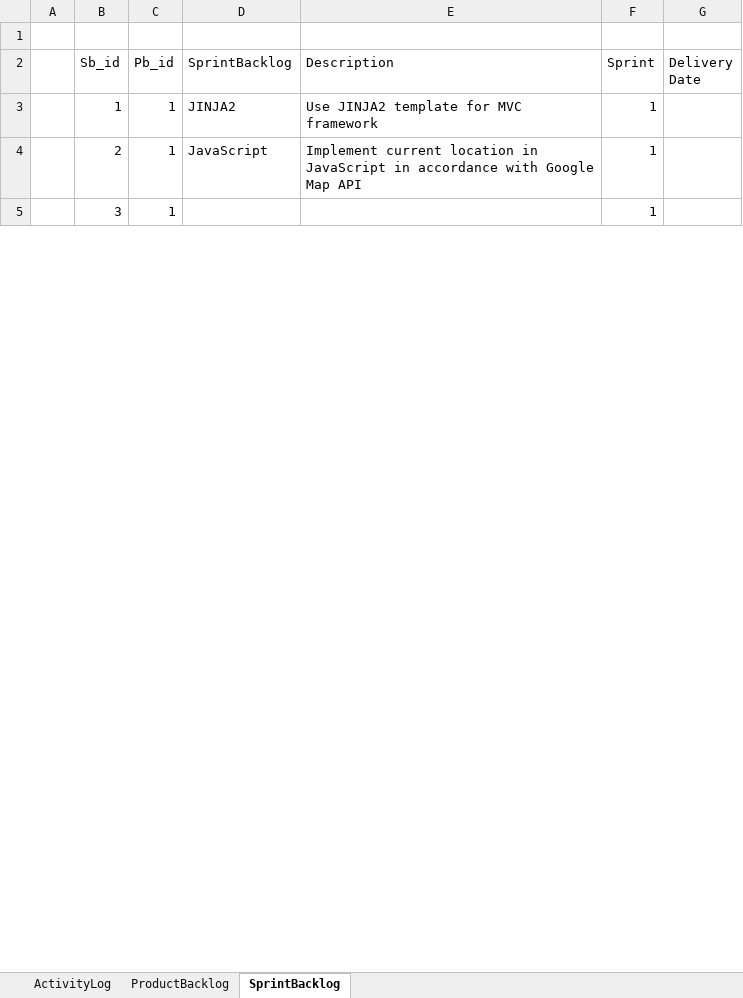
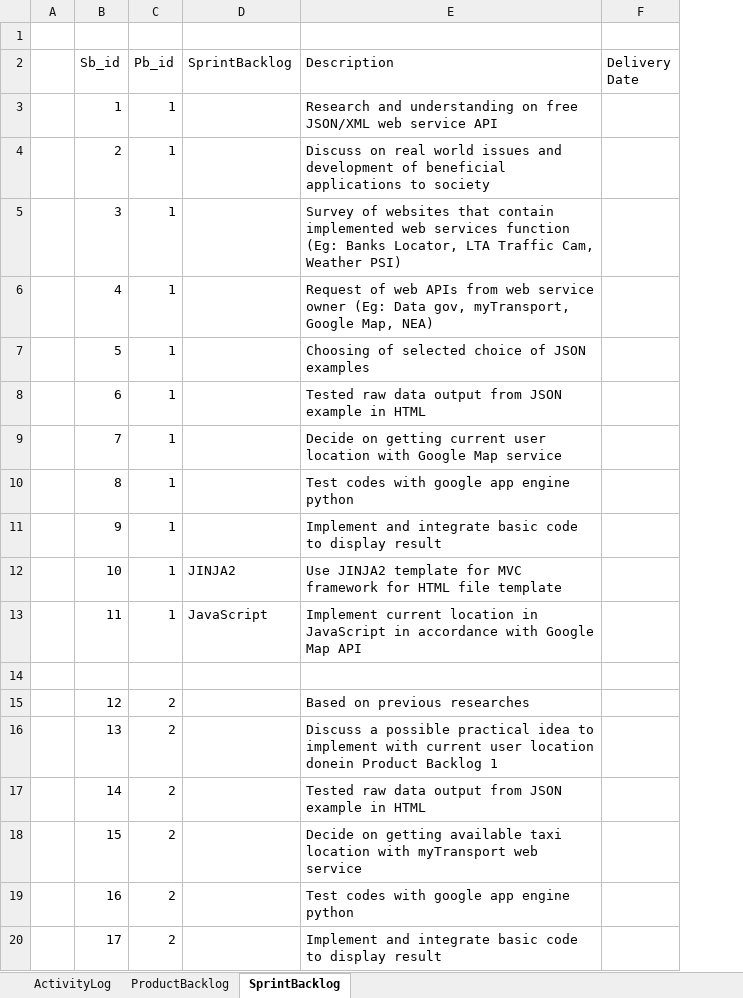
Before and after one commit to tiwagaki/rad_assignment2, an Excel workbook: Scrum_Log_Book.xlsx, sheet SprintBacklog, drawn as a sheet; only a part is shown; values as stored, in another font and other column widths than the file's, no borders; removed rows and columns are numbered as before the commit, all else as after; the diff covers the shown part only; the diff names each change by its address in the sheet, - before the commit and + after, or states it on an @@ line.

Commit message:
08Sep_Lincoln

```diff
--- a/Scrum_Log_Book.xlsx (sheet SprintBacklog)
+++ b/Scrum_Log_Book.xlsx (sheet SprintBacklog)
-column F (Sprint), rows 3-5: all 1
+row 3:  | 1 | 1 |  | Research and understanding on free JSON/XML web service API
+row 4:  | 2 | 1 |  | Discuss on real world issues and development of beneficial applications to society
+row 5:  | 3 | 1 |  | Survey of websites that contain implemented web services function (Eg: Banks Locator, LTA Traffic Cam, Weather PSI)
+row 6:  | 4 | 1 |  | Request of web APIs from web service owner (Eg: Data gov, myTransport, Google Map, NEA)
+row 7:  | 5 | 1 |  | Choosing of selected choice of JSON examples
+row 8:  | 6 | 1 |  | Tested raw data output from JSON example in HTML
+row 9:  | 7 | 1 |  | Decide on getting current user location with Google Map service
+row 10:  | 8 | 1 |  | Test codes with google app engine python
+row 11:  | 9 | 1 |  | Implement and integrate basic code to display result
-B12 (Sb_id): 1
+B12 (Sb_id): 10
-E12 (Description): …MVC framework
+E12 (Description): …MVC framework for HTML file template
-B13 (Sb_id): 2
+B13 (Sb_id): 11
-row 14:  | 3 | 1 |  |  | 1
+row 14: (empty)
+row 15:  | 12 | 2 |  | Based on previous researches
+row 16:  | 13 | 2 |  | Discuss a possible practical idea to implement with current user location donein Product Backlog 1
+row 17:  | 14 | 2 |  | Tested raw data output from JSON example in HTML
+row 18:  | 15 | 2 |  | Decide on getting available taxi location with myTransport web service
+row 19:  | 16 | 2 |  | Test codes with google app engine python
+row 20:  | 17 | 2 |  | Implement and integrate basic code to display result
```
Also changed, not shown: 39 added rows and 3 edited cells elsewhere in this sheet, sheet ProductBacklog.
